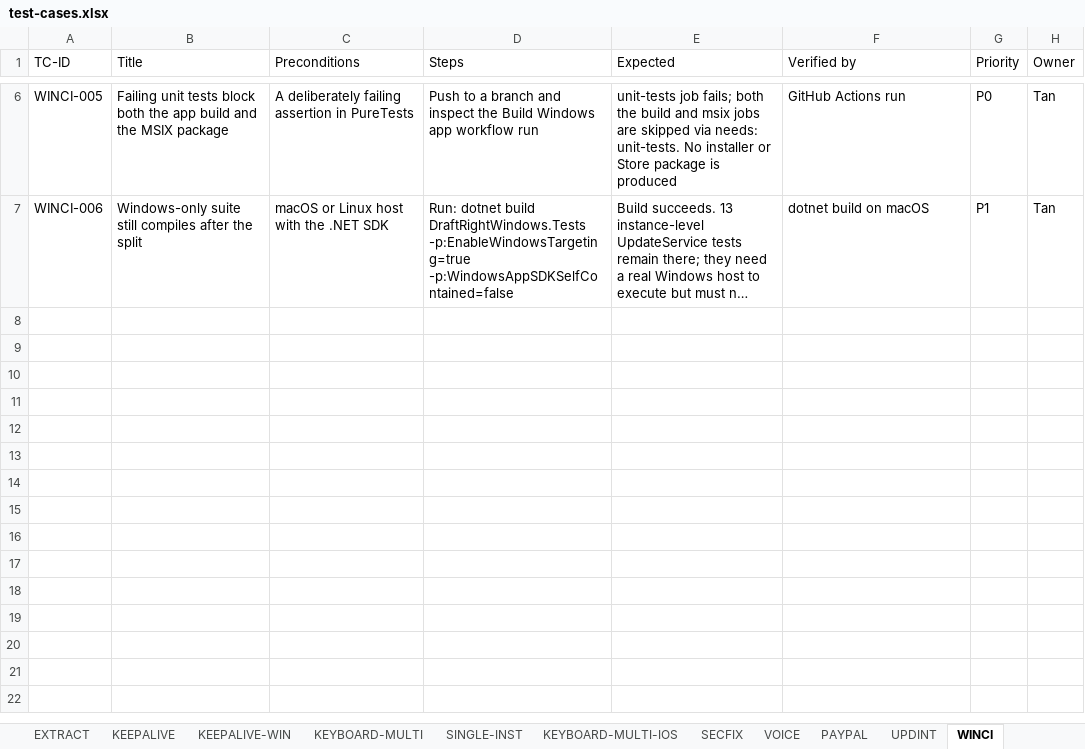
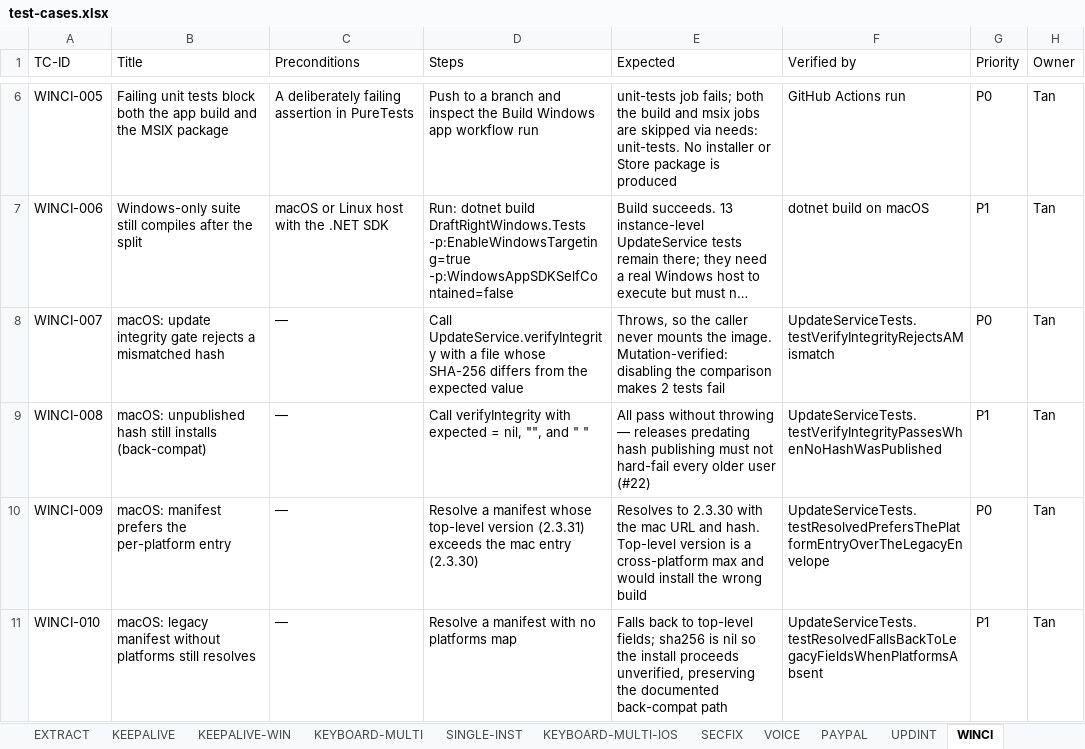
Before and after one commit to tannpv/draftright, an Excel workbook: docs/test-cases.xlsx, sheet WINCI, drawn as a sheet; only a part is shown, gaps mark what is left out; long unchanged cells end in …; values as stored, in another font and other column widths than the file's, no borders; the diff names each change by its address in the sheet, - before the commit and + after, or states it on an @@ line.

Commit message:
feat(#146): cover the macOS update manifest and integrity gate
Finishes the coverage #146 listed. 45 macOS tests now, 12 new.

The integrity check is the macOS half of #22 -- it is what stops a
corrupt or tampered DMG being mounted -- and it had no coverage at all.
It is now pinned on both sides: a mismatched hash must throw, and a
release that published no hash must still install, since hard-failing
every pre-#22 user was never the intent.

Manifest resolution is covered against the shape production actually
serves. The top-level `version` is a cross-platform maximum, so it can
name a release that mac_url does not point at -- preferring the
per-platform entry is what stops the "current 2.2.10, install 2.3.1,
still 2.2.10" loop. Legacy manifests with no platforms map still resolve,
carrying no hash, which is the documented back-compat path.

isNewer and verifyIntegrity move from private to internal so the test
target can reach them. Neither is called from outside its type; the
comments say why the access widened, so it is not mistaken for API.

Mutation-verified rather than assumed: replacing the hash comparison
with an always-true guard makes 2 tests fail. Cases mirror
DraftRightWindows.PureTests/UpdateManifestTests.cs so the clients cannot
drift on which release they decide to install. Adds WINCI-007..010.

```diff
--- a/docs/test-cases.xlsx (sheet WINCI)
+++ b/docs/test-cases.xlsx (sheet WINCI)
+row 8: WINCI-007 | macOS: update integrity gate rejects a mismatched hash | — | Call UpdateService.verifyIntegrity with a file whose SHA-256 differs from the expected value | Throws, so the caller never mounts the image. Mutation-verified: disabling the comparison makes 2 tests fail | UpdateServiceTests.testVerifyIntegrityRejectsAMismatch | P0 | Tan
+row 9: WINCI-008 | macOS: unpublished hash still installs (back-compat) | — | Call verifyIntegrity with expected = nil, "", and " " | All pass without throwing — releases predating hash publishing must not hard-fail every older user (#22) | UpdateServiceTests.testVerifyIntegrityPassesWhenNoHashWasPublished | P1 | Tan
+row 10: WINCI-009 | macOS: manifest prefers the per-platform entry | — | Resolve a manifest whose top-level version (2.3.31) exceeds the mac entry (2.3.30) | Resolves to 2.3.30 with the mac URL and hash. Top-level version is a cross-platform max and would install the wrong build | UpdateServiceTests.testResolvedPrefersThePlatformEntryOverTheLegacyEnvelope | P0 | Tan
+row 11: WINCI-010 | macOS: legacy manifest without platforms still resolves | — | Resolve a manifest with no platforms map | Falls back to top-level fields; sha256 is nil so the install proceeds unverified, preserving the documented back-compat path | UpdateServiceTests.testResolvedFallsBackToLegacyFieldsWhenPlatformsAbsent | P1 | Tan
```
Also changed, not shown: 2 other files.
